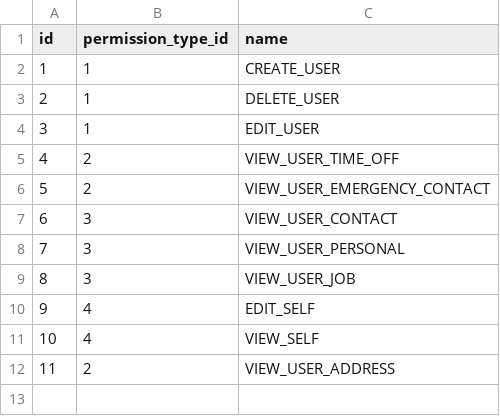
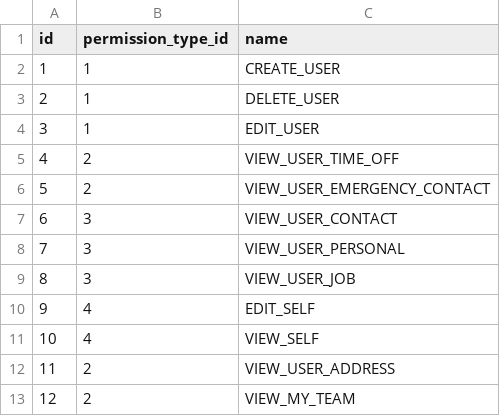
Before and after one commit to shuangyu-eb/shamu-hrs-company-service-test-autoscale, a CSV file: src/main/resources/db/changelog/data/permissions.csv, drawn as a sheet; the diff names each change by its address in the sheet, - before the commit and + after, or states it on an @@ line.

Commit message:
69: My Team Members List page (#86)
* save changes

* 69: revert unrelated changes

```diff
--- a/src/main/resources/db/changelog/data/permissions.csv
+++ b/src/main/resources/db/changelog/data/permissions.csv
+row 13: 12 | 2 | VIEW_MY_TEAM
```
Also changed, not shown: 7 other files.
